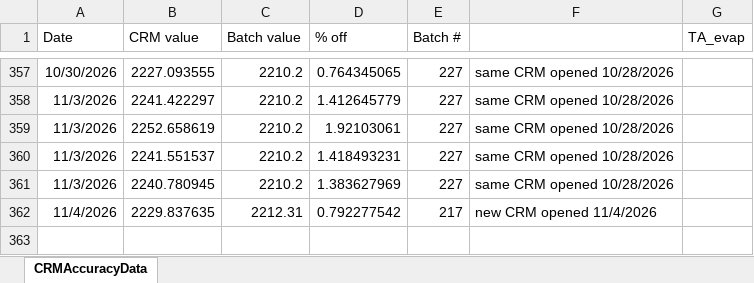
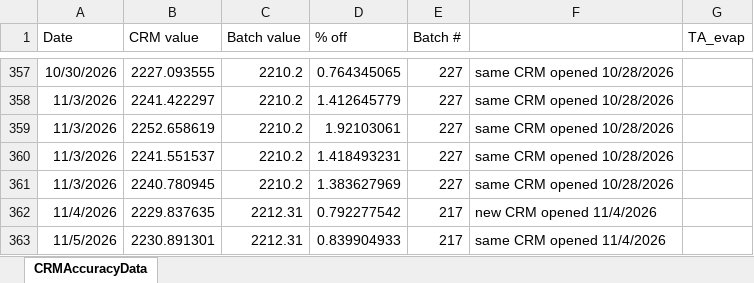
Before and after one commit to SilbigerLab/Titrator, an Excel workbook: Data/CRMAccuracyData.xlsx, sheet CRMAccuracyData, drawn as a sheet; only a part is shown, gaps mark what is left out; values as stored, in another font and other column widths than the file's, no borders; the diff names each change by its address in the sheet, - before the commit and + after, or states it on an @@ line.

```diff
--- a/Data/CRMAccuracyData.xlsx (sheet CRMAccuracyData)
+++ b/Data/CRMAccuracyData.xlsx (sheet CRMAccuracyData)
+row 363: 11/5/2026 | 2230.891301 | 2212.31 | 0.839904933 | 217 | same CRM opened 11/4/2026
```
Also changed, not shown: 8 other files.
